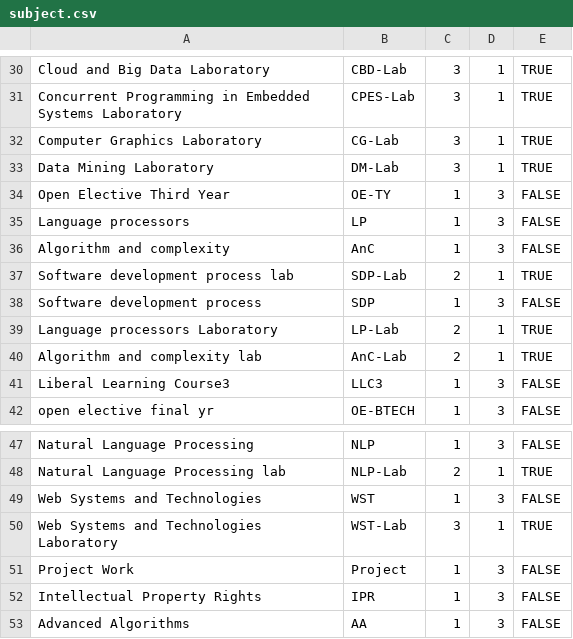
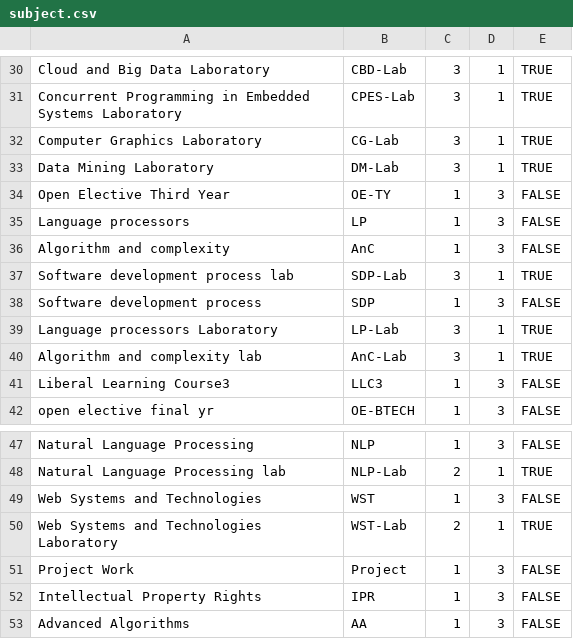
Before and after one commit to tejas0208/TimetableGenerator, a CSV file: db-scripts/subject.csv, drawn as a sheet; only a part is shown, gaps mark what is left out.

```diff
--- a/db-scripts/subject.csv
+++ b/db-scripts/subject.csv
@@ -36,6 +36,6 @@ Language processors,LP,1,3,FALSE
 Algorithm and complexity,AnC,1,3,FALSE
-Software development process lab,SDP-Lab,2,1,TRUE
+Software development process lab,SDP-Lab,3,1,TRUE
 Software development process,SDP,1,3,FALSE
-Language processors Laboratory,LP-Lab,2,1,TRUE
-Algorithm and complexity lab,AnC-Lab,2,1,TRUE
+Language processors Laboratory,LP-Lab,3,1,TRUE
+Algorithm and complexity lab,AnC-Lab,3,1,TRUE
 Liberal Learning Course3,LLC3,1,3,FALSE
@@ -49,3 +49,3 @@ Natural Language Processing lab,NLP-Lab,2,1,TRUE
 Web Systems and Technologies,WST,1,3,FALSE
-Web Systems and Technologies  Laboratory,WST-Lab,3,1,TRUE
+Web Systems and Technologies  Laboratory,WST-Lab,2,1,TRUE
 Project Work,Project,1,3,FALSE
```
Also changed, not shown: db-scripts/batch.csv, db-scripts/class.csv, 6 other files.
